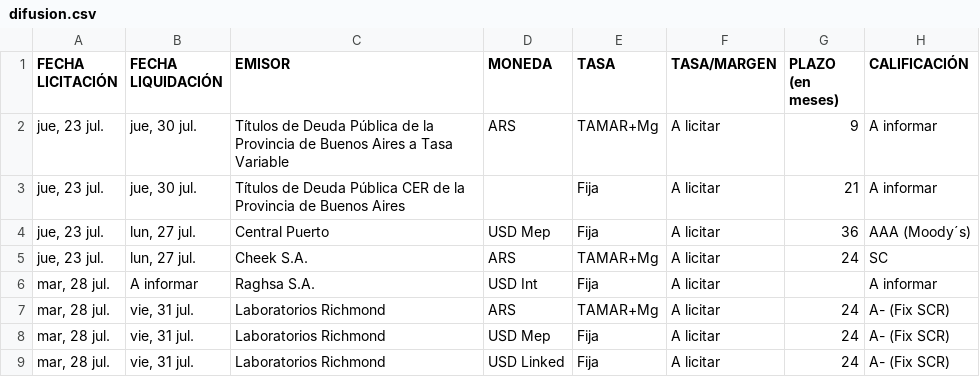
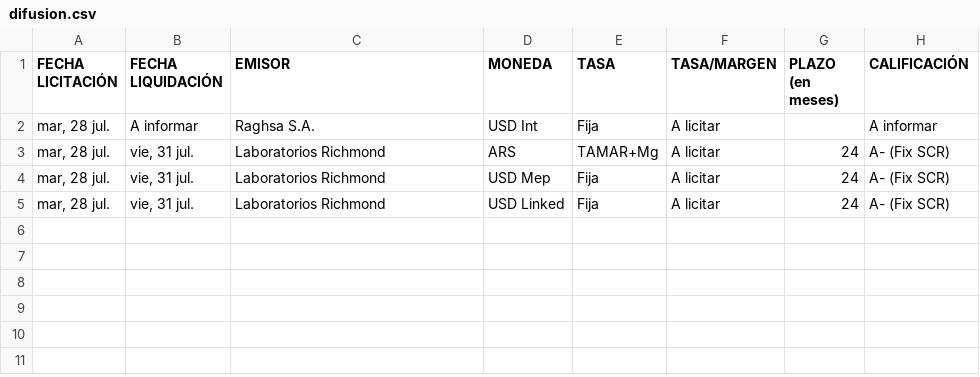
Before and after one commit to ramiellero/Caidas-de-deudas, a CSV file: StoneX/difusion.csv, drawn as a sheet; the diff names each change by its address in the sheet, - before the commit and + after, or states it on an @@ line.

```diff
--- a/StoneX/difusion.csv
+++ b/StoneX/difusion.csv
-row 2: jue, 23 jul. | jue, 30 jul. | Títulos de Deuda Pública de la Provincia de Buenos Aires a Tasa Variable | ARS | TAMAR+Mg | A licitar | 9 | A informar
-row 3: jue, 23 jul. | jue, 30 jul. | Títulos de Deuda Pública CER de la Provincia de Buenos Aires |  | Fija | A licitar | 21 | A informar
-row 4: jue, 23 jul. | lun, 27 jul. | Central Puerto | USD Mep | Fija | A licitar | 36 | AAA (Moody´s)
-row 5: jue, 23 jul. | lun, 27 jul. | Cheek S.A. | ARS | TAMAR+Mg | A licitar | 24 | SC
```
Also changed, not shown: emisiones_on_bajo_impacto.csv, 2 other files.
